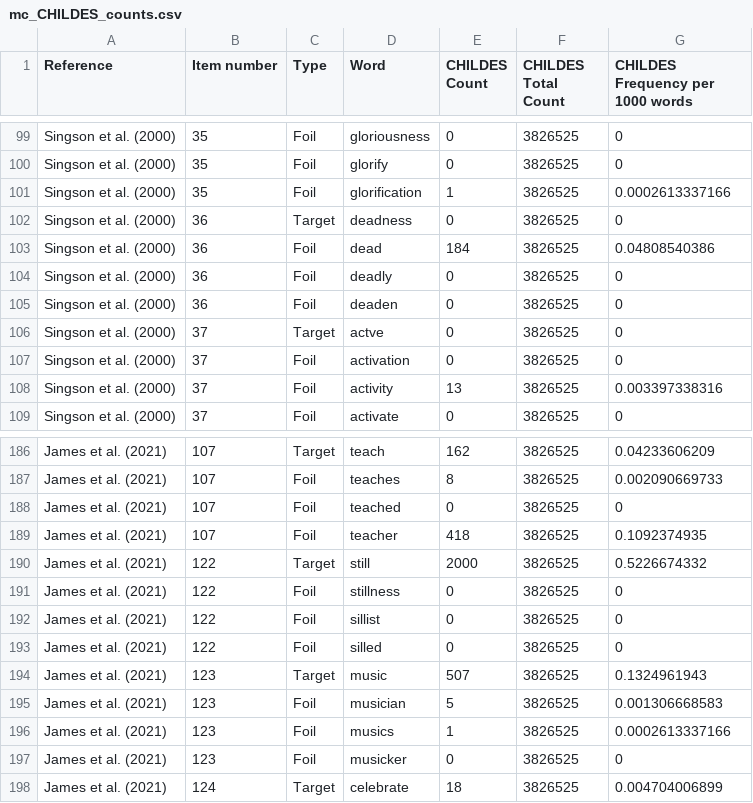
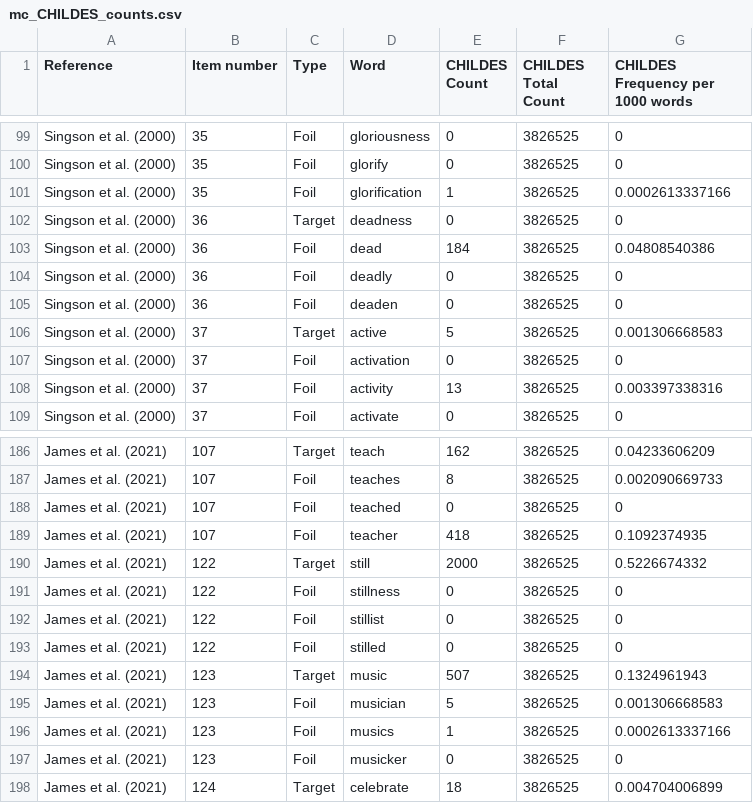
Before and after one commit to EdTeKLA/MorphologicalAwarenessWordFrequencies, a CSV file: output/CHILDES/mc_CHILDES_counts.csv, drawn as a sheet; only a part is shown, gaps mark what is left out.

```diff
--- a/output/CHILDES/mc_CHILDES_counts.csv
+++ b/output/CHILDES/mc_CHILDES_counts.csv
@@ -105,3 +105,3 @@ Singson et al. (2000),36,Foil,deadly,0,3826525,0
 Singson et al. (2000),36,Foil,deaden,0,3826525,0
-Singson et al. (2000),37,Target,actve,0,3826525,0
+Singson et al. (2000),37,Target,active,5,3826525,0.001306668583
 Singson et al. (2000),37,Foil,activation,0,3826525,0
@@ -191,4 +191,4 @@ James et al. (2021),122,Target,still,2000,3826525,0.5226674332
 James et al. (2021),122,Foil,stillness,0,3826525,0
-James et al. (2021),122,Foil,sillist,0,3826525,0
-James et al. (2021),122,Foil,silled,0,3826525,0
+James et al. (2021),122,Foil,stillist,0,3826525,0
+James et al. (2021),122,Foil,stilled,0,3826525,0
 James et al. (2021),123,Target,music,507,3826525,0.1324961943
```
Also changed, not shown: output/COCA/mc_COCA_counts.csv, output/all/mc_counts.csv, 2 other files.
